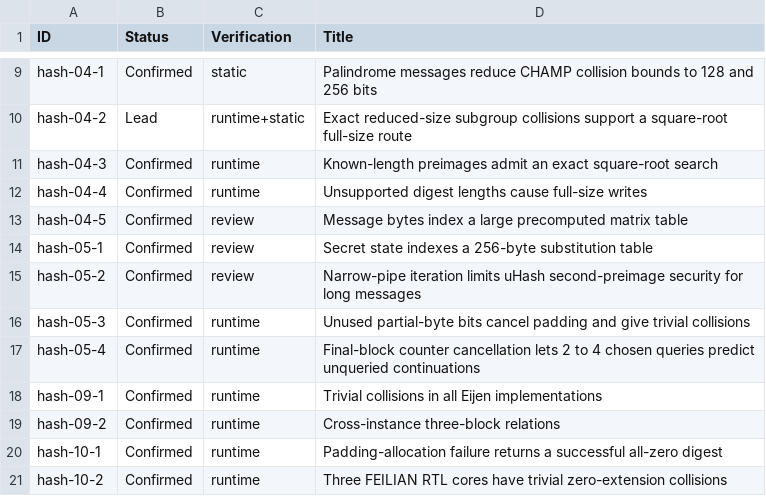
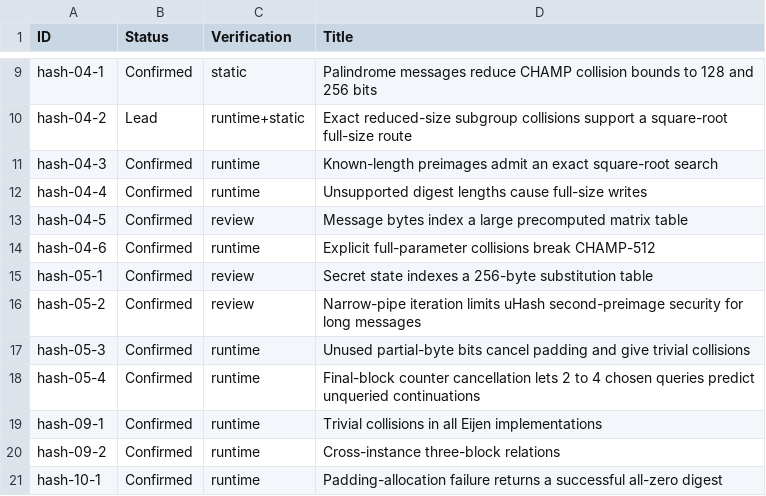
Before and after one commit to ngcc-dev/ngcc-harness, a CSV file: security/vulnerabilities.csv, drawn as a sheet; only a part is shown, gaps mark what is left out; the shorter side is filled out with more unchanged rows.

```diff
--- a/security/vulnerabilities.csv
+++ b/security/vulnerabilities.csv
@@ -13,2 +13,3 @@ hash-04-4;Confirmed;runtime;Unsupported digest lengths cause full-size writes
 hash-04-5;Confirmed;review;Message bytes index a large precomputed matrix table
+hash-04-6;Confirmed;runtime;Explicit full-parameter collisions break CHAMP-512
 hash-05-1;Confirmed;review;Secret state indexes a 256-byte substitution table
```
Also changed, not shown: 2 other files.
